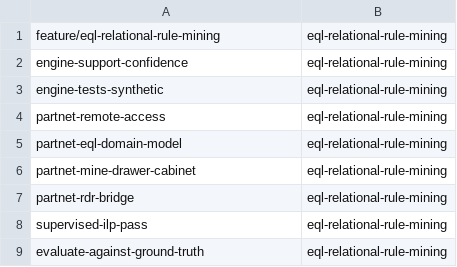
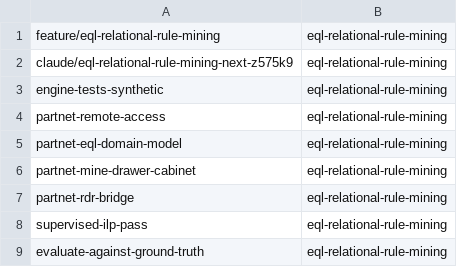
Before and after one commit to tomsch420/cognitive_robot_abstract_machine, a TSV file: .claude/personal/plans/_generated/branch-index.tsv, drawn as a sheet.

```diff
--- a/.claude/personal/plans/_generated/branch-index.tsv
+++ b/.claude/personal/plans/_generated/branch-index.tsv
@@ -1,3 +1,3 @@
 feature/eql-relational-rule-mining	eql-relational-rule-mining
-engine-support-confidence	eql-relational-rule-mining
+claude/eql-relational-rule-mining-next-z575k9	eql-relational-rule-mining
 engine-tests-synthetic	eql-relational-rule-mining
```
Also changed, not shown: 1 other file.
